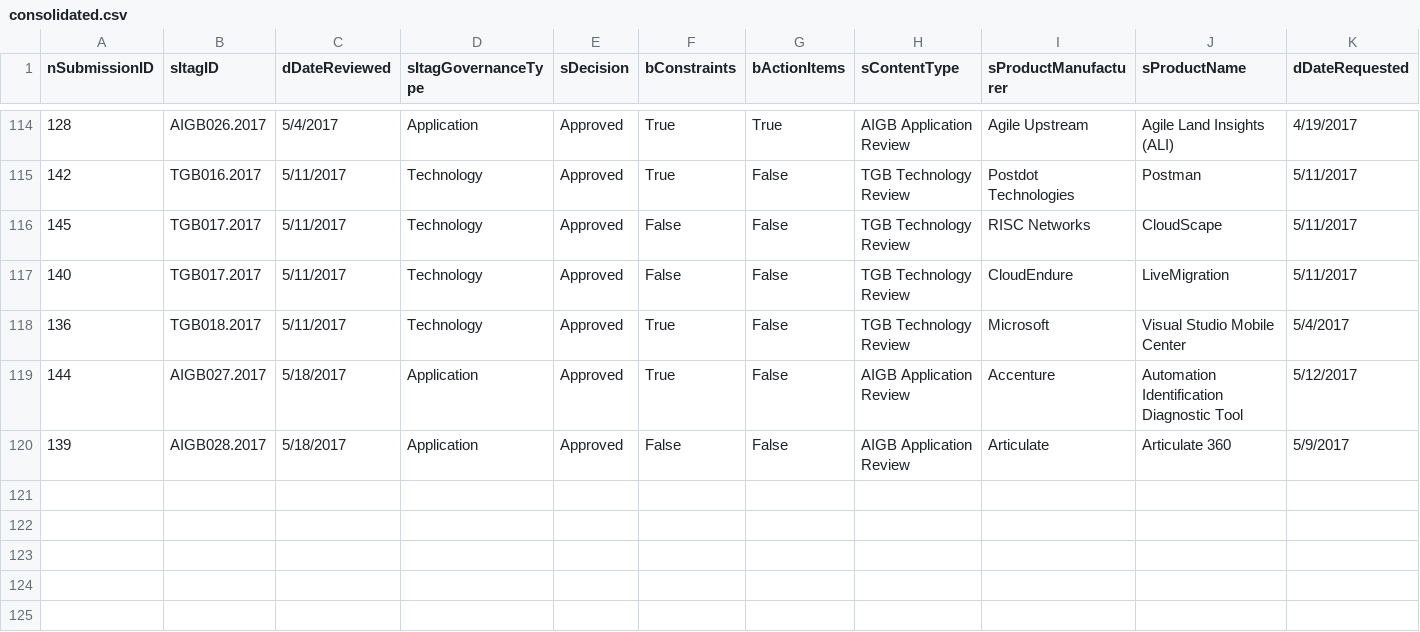
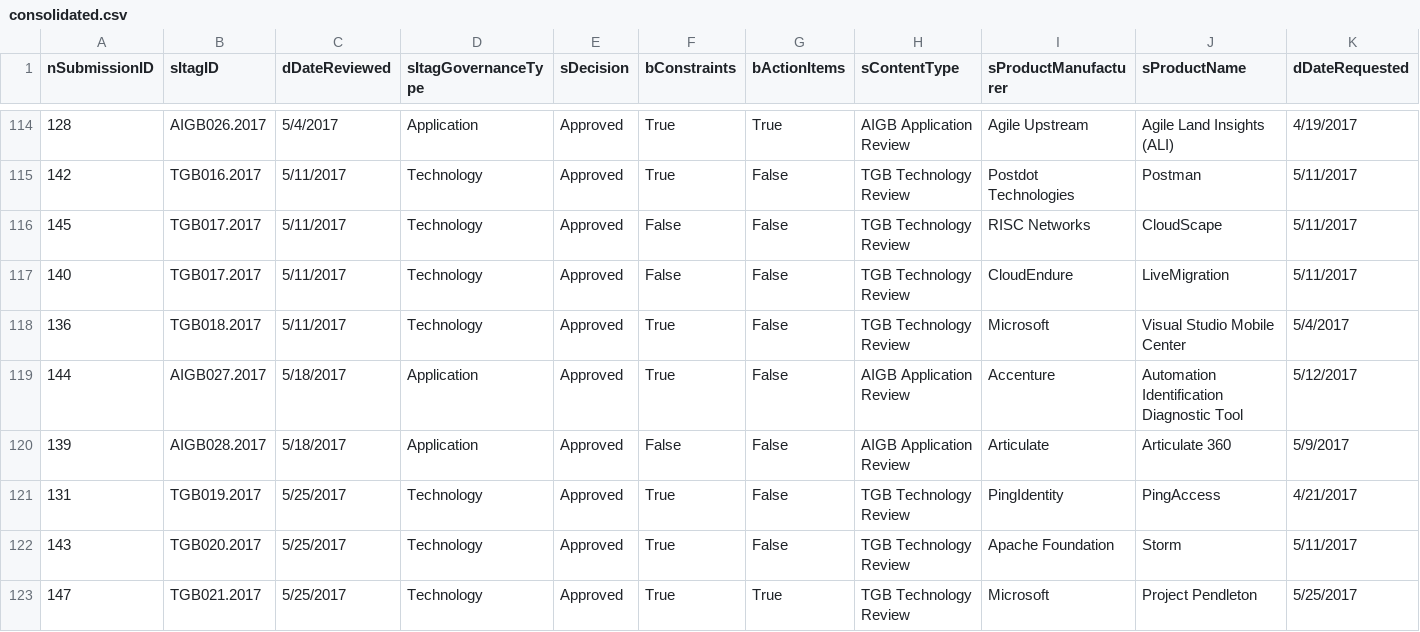
Before and after one commit to washicjr/apps, a CSV file: exports/csv/consolidated.csv, drawn as a sheet; only a part is shown, gaps mark what is left out; rows hold the shown columns only; the diff names each change by its address in the sheet, - before the commit and + after, or states it on an @@ line.

```diff
--- a/exports/csv/consolidated.csv
+++ b/exports/csv/consolidated.csv
+row 121: 131 | TGB019.2017 | 5/25/2017 | Technology | Approved | True | False | TGB Technology Review | PingIdentity | PingAccess | 4/21/2017
+row 122: 143 | TGB020.2017 | 5/25/2017 | Technology | Approved | True | False | TGB Technology Review | Apache Foundation | Storm | 5/11/2017
+row 123: 147 | TGB021.2017 | 5/25/2017 | Technology | Approved | True | True | TGB Technology Review | Microsoft | Project Pendleton | 5/25/2017
```
Also changed, not shown: exports/csv/contacts.csv, exports/csv/decisions.csv, 11 other files.
